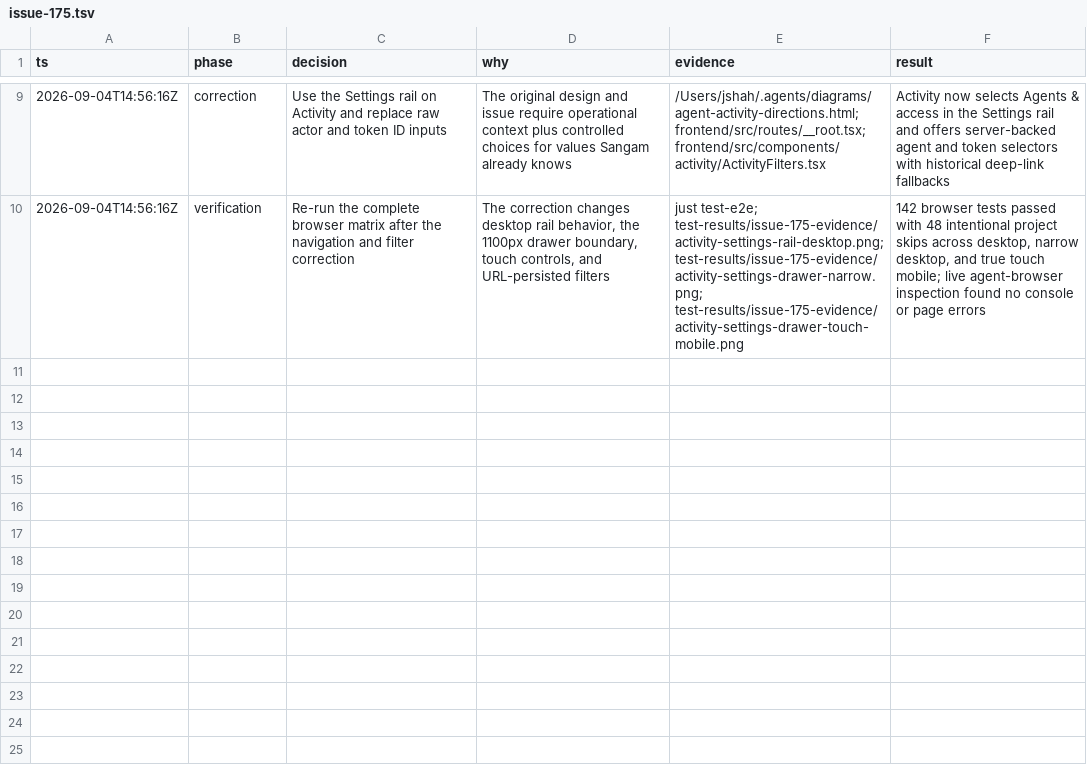
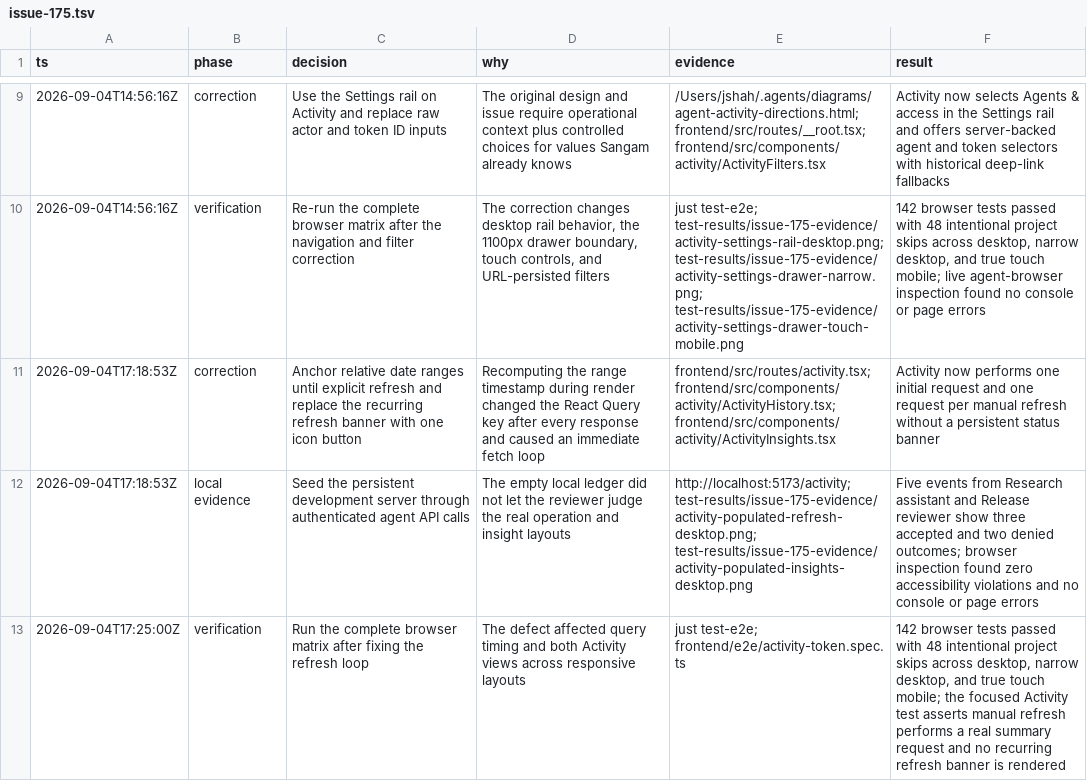
Before and after one commit to jayshah5696/sangam, a TSV file: .audit/issue-175.tsv, drawn as a sheet; only a part is shown, gaps mark what is left out; the diff names each change by its address in the sheet, - before the commit and + after, or states it on an @@ line.

Commit message:
fix(activity): stop continuous refresh loop

```diff
--- a/.audit/issue-175.tsv
+++ b/.audit/issue-175.tsv
+row 11: 2026-09-04T17:18:53Z | correction | Anchor relative date ranges until explicit refresh and replace the recurring refresh banner with one icon button | Recomputing the range timestamp during render changed the React Query key after every response and caused an immediate fetch loop | frontend/src/routes/activity.tsx; frontend/src/components/activity/ActivityHistory.tsx; frontend/src/components/activity/ActivityInsights.tsx | Activity now performs one initial request and one request per manual refresh without a persistent status banner
+row 12: 2026-09-04T17:18:53Z | local evidence | Seed the persistent development server through authenticated agent API calls | The empty local ledger did not let the reviewer judge the real operation and insight layouts | http://localhost:5173/activity; test-results/issue-175-evidence/activity-populated-refresh-desktop.png; test-results/issue-175-evidence/activity-populated-insights-desktop.png | Five events from Research assistant and Release reviewer show three accepted and two denied outcomes; browser inspection found zero accessibility violations and no console or page errors
+row 13: 2026-09-04T17:25:00Z | verification | Run the complete browser matrix after fixing the refresh loop | The defect affected query timing and both Activity views across responsive layouts | just test-e2e; frontend/e2e/activity-token.spec.ts | 142 browser tests passed with 48 intentional project skips across desktop, narrow desktop, and true touch mobile; the focused Activity test asserts manual refresh performs a real summary request and no recurring refresh banner is rendered
```
Also changed, not shown: 4 other files.
